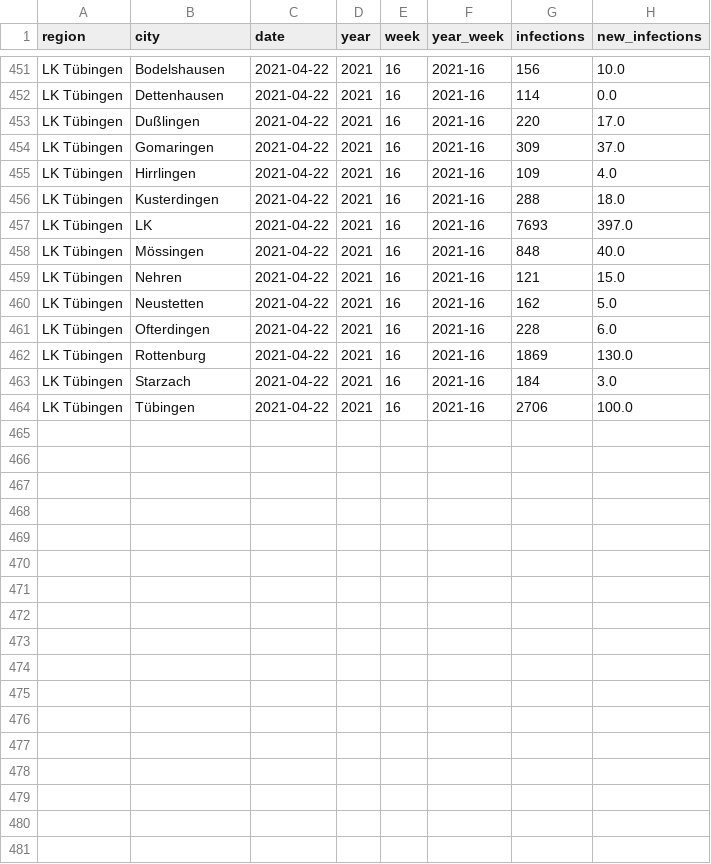
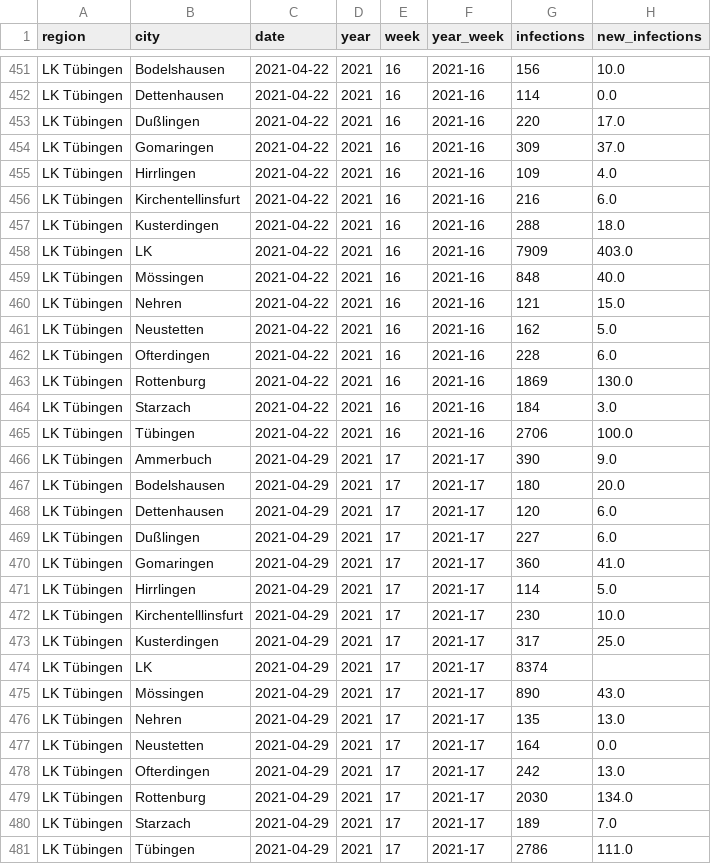
Before and after one commit to FrankGrimm/COVID19-Data-LKTuebingen, a CSV file: lk_tuebingen.csv, drawn as a sheet; only a part is shown, gaps mark what is left out.

```diff
--- a/lk_tuebingen.csv
+++ b/lk_tuebingen.csv
@@ -455,4 +455,5 @@
 "LK Tübingen","Hirrlingen","2021-04-22",2021,16,"2021-16",109,4.0
+"LK Tübingen","Kirchentellinsfurt","2021-04-22",2021,16,"2021-16",216,6.0
 "LK Tübingen","Kusterdingen","2021-04-22",2021,16,"2021-16",288,18.0
-"LK Tübingen","LK","2021-04-22",2021,16,"2021-16",7693,397.0
+"LK Tübingen","LK","2021-04-22",2021,16,"2021-16",7909,403.0
 "LK Tübingen","Mössingen","2021-04-22",2021,16,"2021-16",848,40.0
@@ -464 +465,17 @@
 "LK Tübingen","Tübingen","2021-04-22",2021,16,"2021-16",2706,100.0
+"LK Tübingen","Ammerbuch","2021-04-29",2021,17,"2021-17",390,9.0
+"LK Tübingen","Bodelshausen","2021-04-29",2021,17,"2021-17",180,20.0
+"LK Tübingen","Dettenhausen","2021-04-29",2021,17,"2021-17",120,6.0
+"LK Tübingen","Dußlingen","2021-04-29",2021,17,"2021-17",227,6.0
+"LK Tübingen","Gomaringen","2021-04-29",2021,17,"2021-17",360,41.0
+"LK Tübingen","Hirrlingen","2021-04-29",2021,17,"2021-17",114,5.0
+"LK Tübingen","Kirchentelllinsfurt","2021-04-29",2021,17,"2021-17",230,10.0
+"LK Tübingen","Kusterdingen","2021-04-29",2021,17,"2021-17",317,25.0
+"LK Tübingen","LK","2021-04-29",2021,17,"2021-17",8374,""
+"LK Tübingen","Mössingen","2021-04-29",2021,17,"2021-17",890,43.0
+"LK Tübingen","Nehren","2021-04-29",2021,17,"2021-17",135,13.0
+"LK Tübingen","Neustetten","2021-04-29",2021,17,"2021-17",164,0.0
+"LK Tübingen","Ofterdingen","2021-04-29",2021,17,"2021-17",242,13.0
+"LK Tübingen","Rottenburg","2021-04-29",2021,17,"2021-17",2030,134.0
+"LK Tübingen","Starzach","2021-04-29",2021,17,"2021-17",189,7.0
+"LK Tübingen","Tübingen","2021-04-29",2021,17,"2021-17",2786,111.0
```
Also changed, not shown: lk_tuebingen_inci.csv, 3 other files.
